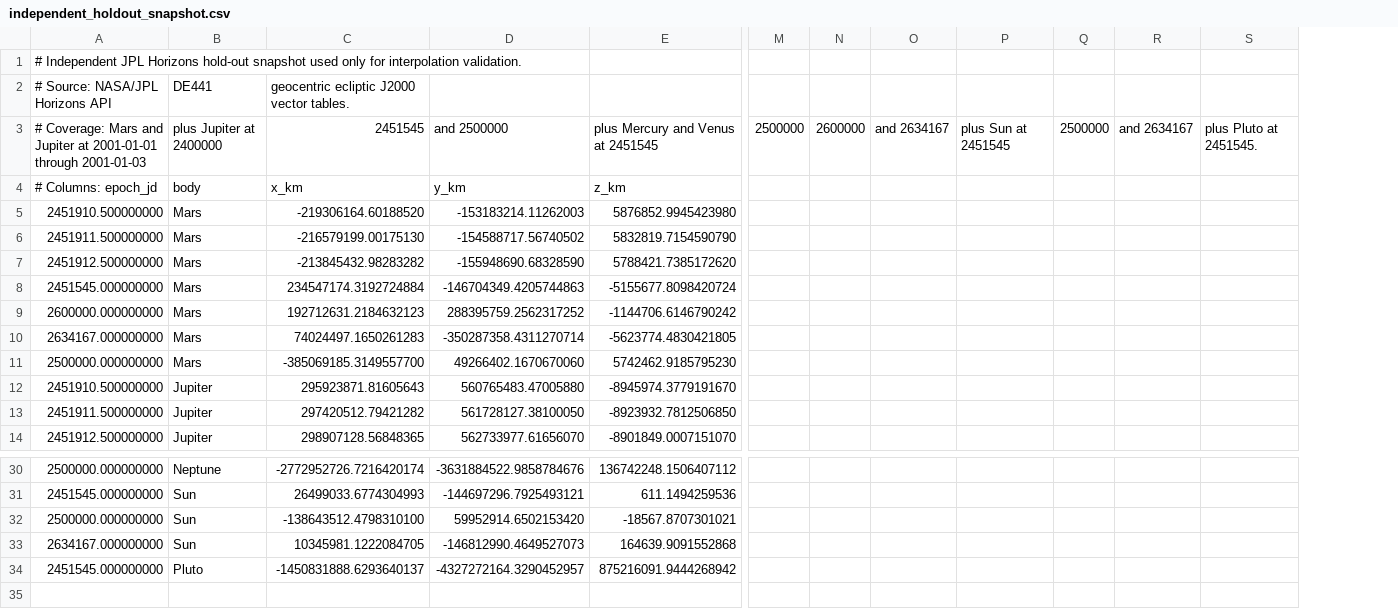
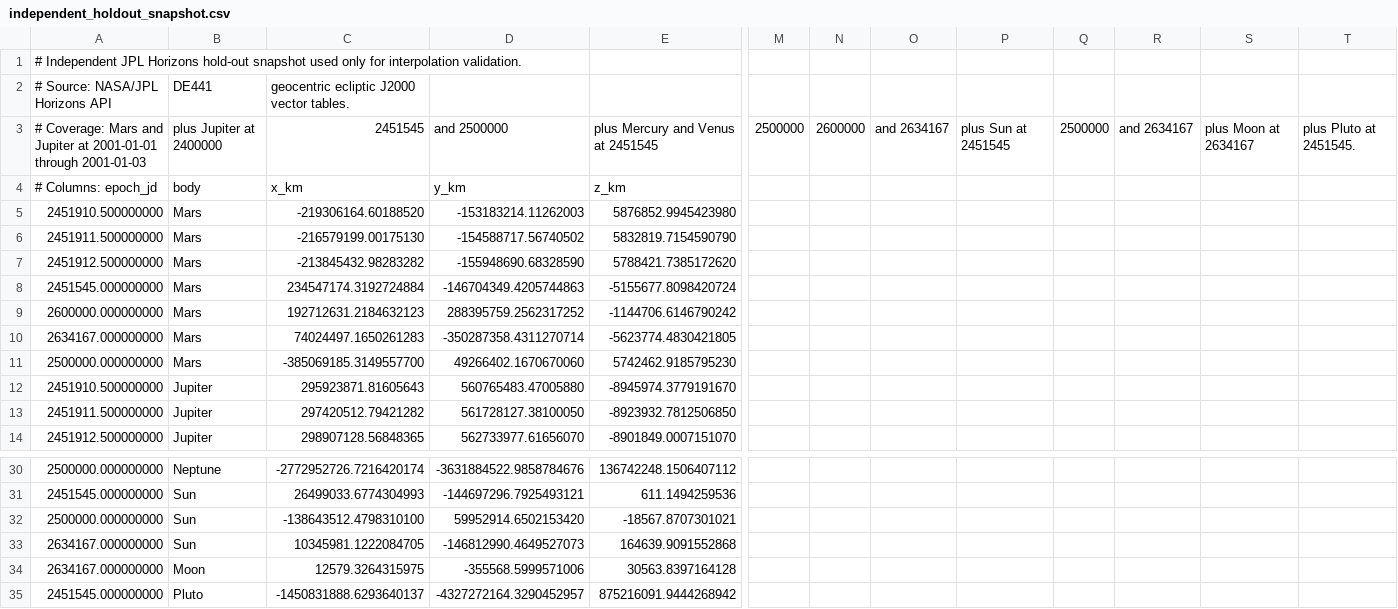
Before and after one commit to rahulmutt/pleiades, a CSV file: crates/pleiades-jpl/data/independent_holdout_snapshot.csv, drawn as a sheet; only a part is shown, gaps mark what is left out; rows hold the shown columns only; the diff names each change by its address in the sheet, - before the commit and + after, or states it on an @@ line.

Commit message:
Expand JPL hold-out corpus with Moon sample

```diff
--- a/crates/pleiades-jpl/data/independent_holdout_snapshot.csv
+++ b/crates/pleiades-jpl/data/independent_holdout_snapshot.csv
+column S, row 3: plus Moon at 2634167
+row 34: 2634167.000000000 | Moon | 12579.3264315975 | -355568.5999571006 | 30563.8397164128
```
Also changed, not shown: 5 other files.
